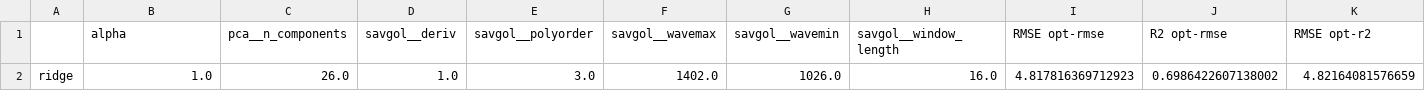
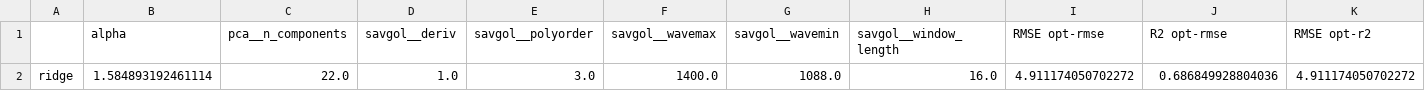
Before and after one commit to rudloffl/open-nirs, a CSV file: data/res_ridge.csv, drawn as a sheet; only a part is shown; removed rows and columns are numbered as before the commit, all else as after; rows hold the shown columns only; the diff names each change by its address in the sheet, - before the commit and + after, or states it on an @@ line.

```diff
--- a/data/res_ridge.csv
+++ b/data/res_ridge.csv
-row 2: ridge | 1.0 | 26.0 | 1.0 | 3.0 | 1402.0 | 1026.0 | 16.0 | 4.817816369712923 | 0.6986422607138002 | 4.82164081576659
+row 2: ridge | 1.584893192461114 | 22.0 | 1.0 | 3.0 | 1400.0 | 1088.0 | 16.0 | 4.911174050702272 | 0.686849928804036 | 4.911174050702272
```
Also changed, not shown: data/res_elnet.csv, data/res_svm.csv, 7 other files.
